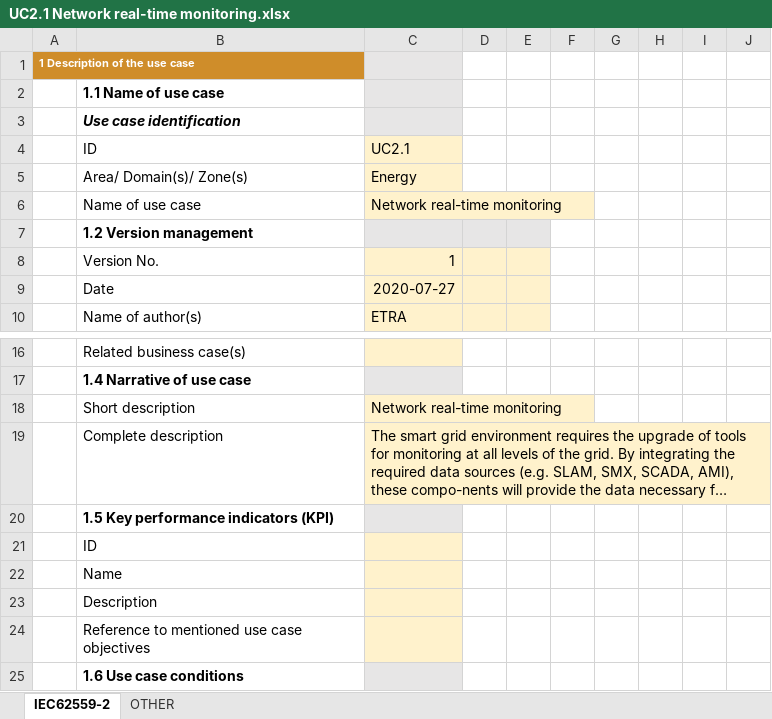
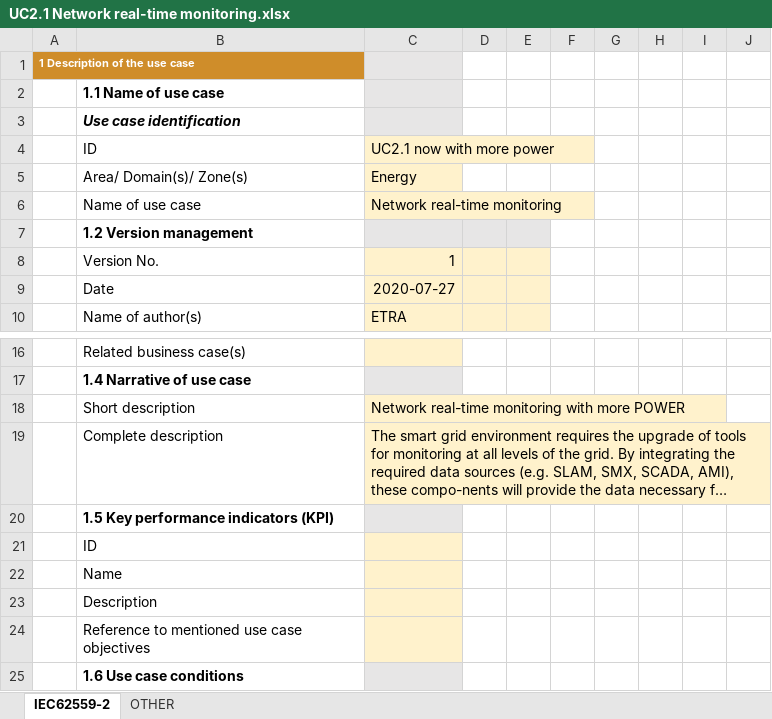
Before and after one commit to smart-grid-use-cases/excel2xml-input, an Excel workbook: grupoetra/UC2.1 Network real-time monitoring.xlsx, sheet IEC62559-2, drawn as a sheet; only a part is shown, gaps mark what is left out; long unchanged cells end in …; values as stored, in another font and other column widths than the file's, no borders; the diff names each change by its address in the sheet, - before the commit and + after, or states it on an @@ line.

Commit message:
Add files via upload

```diff
--- a/grupoetra/UC2.1 Network real-time monitoring.xlsx (sheet IEC62559-2)
+++ b/grupoetra/UC2.1 Network real-time monitoring.xlsx (sheet IEC62559-2)
-C4: UC2.1
+C4: UC2.1 now with more power
-C18: Network real-time monitoring
+C18: Network real-time monitoring with more POWER
```
